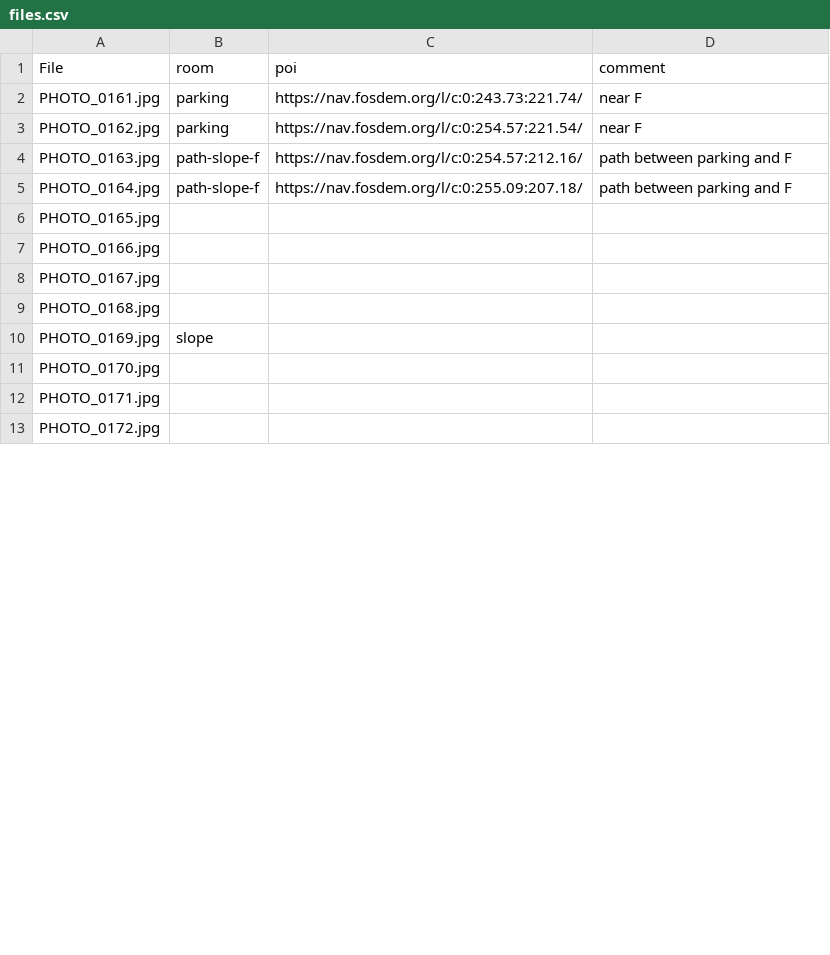
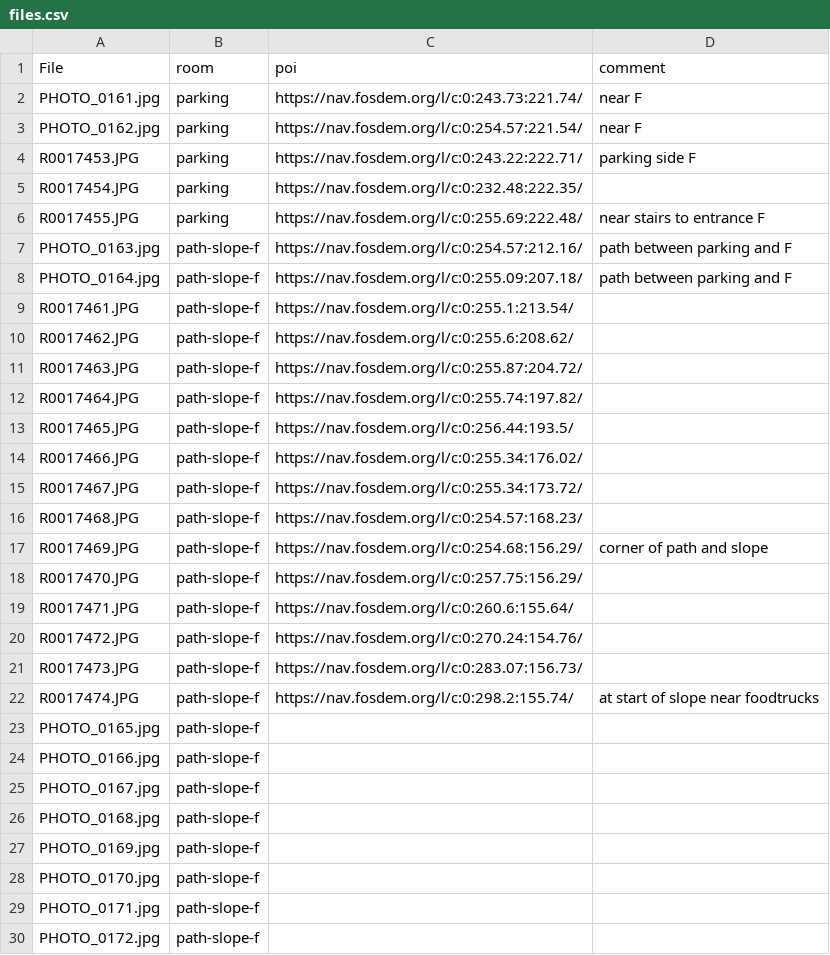
Before and after one commit to johanvdw/fosdem-360, a CSV file: data/files.csv, drawn as a sheet; only a part is shown; the diff covers the shown part only.

Commit message:
Update files.csv

```diff
--- a/data/files.csv
+++ b/data/files.csv
@@ -3,11 +3,28 @@ PHOTO_0161.jpg,parking,https://nav.fosdem.org/l/c:0:243.73:221.74/,near F
 PHOTO_0162.jpg,parking,https://nav.fosdem.org/l/c:0:254.57:221.54/,near F
+R0017453.JPG,parking,https://nav.fosdem.org/l/c:0:243.22:222.71/,parking side F
+R0017454.JPG,parking,https://nav.fosdem.org/l/c:0:232.48:222.35/,
+R0017455.JPG,parking,https://nav.fosdem.org/l/c:0:255.69:222.48/,near stairs to entrance F
 PHOTO_0163.jpg,path-slope-f,https://nav.fosdem.org/l/c:0:254.57:212.16/,path between parking and F
 PHOTO_0164.jpg,path-slope-f,https://nav.fosdem.org/l/c:0:255.09:207.18/,path between parking and F
-PHOTO_0165.jpg,,,
-PHOTO_0166.jpg,,,
-PHOTO_0167.jpg,,,
-PHOTO_0168.jpg,,,
-PHOTO_0169.jpg,slope,,
-PHOTO_0170.jpg,,,
-PHOTO_0171.jpg,,,
-PHOTO_0172.jpg,,,
+R0017461.JPG,path-slope-f,https://nav.fosdem.org/l/c:0:255.1:213.54/,
+R0017462.JPG,path-slope-f,https://nav.fosdem.org/l/c:0:255.6:208.62/,
+R0017463.JPG,path-slope-f,https://nav.fosdem.org/l/c:0:255.87:204.72/,
+R0017464.JPG,path-slope-f,https://nav.fosdem.org/l/c:0:255.74:197.82/,
+R0017465.JPG,path-slope-f,https://nav.fosdem.org/l/c:0:256.44:193.5/,
+R0017466.JPG,path-slope-f,https://nav.fosdem.org/l/c:0:255.34:176.02/,
+R0017467.JPG,path-slope-f,https://nav.fosdem.org/l/c:0:255.34:173.72/,
+R0017468.JPG,path-slope-f,https://nav.fosdem.org/l/c:0:254.57:168.23/,
+R0017469.JPG,path-slope-f,https://nav.fosdem.org/l/c:0:254.68:156.29/,corner of path and slope
+R0017470.JPG,path-slope-f,https://nav.fosdem.org/l/c:0:257.75:156.29/,
+R0017471.JPG,path-slope-f,https://nav.fosdem.org/l/c:0:260.6:155.64/,
+R0017472.JPG,path-slope-f,https://nav.fosdem.org/l/c:0:270.24:154.76/,
+R0017473.JPG,path-slope-f,https://nav.fosdem.org/l/c:0:283.07:156.73/,
+R0017474.JPG,path-slope-f,https://nav.fosdem.org/l/c:0:298.2:155.74/,at start of slope near foodtrucks
+PHOTO_0165.jpg,path-slope-f,,
+PHOTO_0166.jpg,path-slope-f,,
+PHOTO_0167.jpg,path-slope-f,,
+PHOTO_0168.jpg,path-slope-f,,
+PHOTO_0169.jpg,path-slope-f,,
+PHOTO_0170.jpg,path-slope-f,,
+PHOTO_0171.jpg,path-slope-f,,
+PHOTO_0172.jpg,path-slope-f,,
```
Also changed, not shown: 19 removed rows and 33 edited cells elsewhere in this file.
